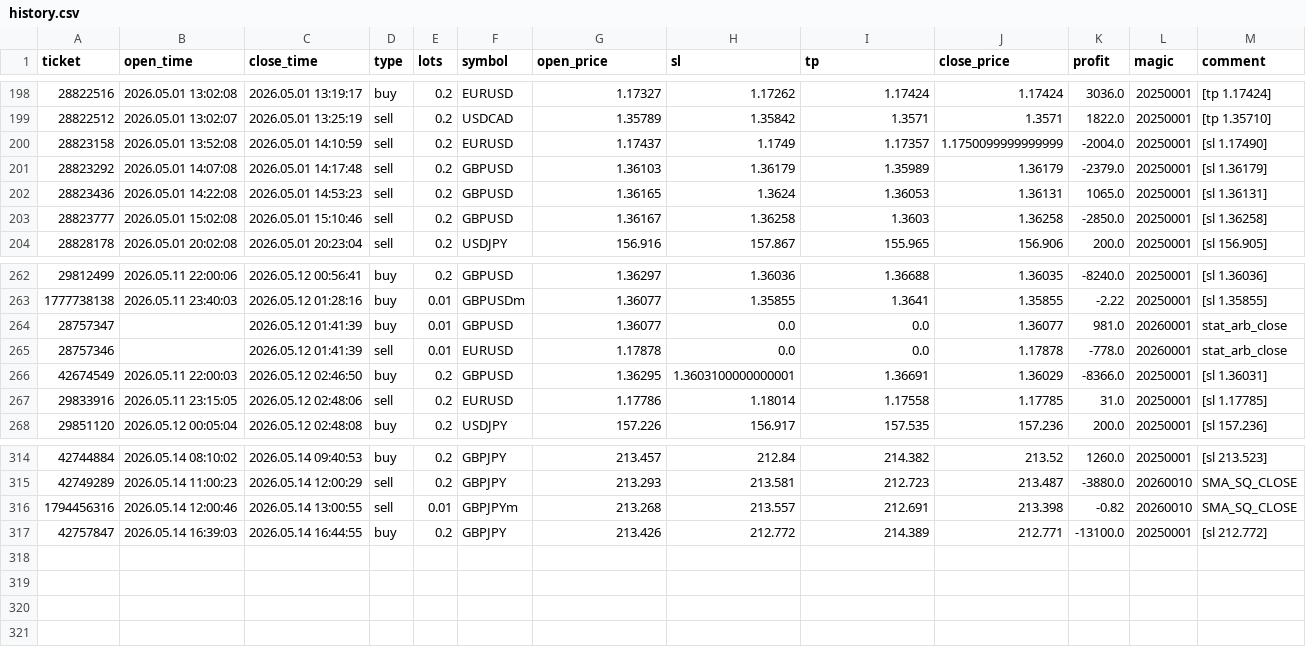
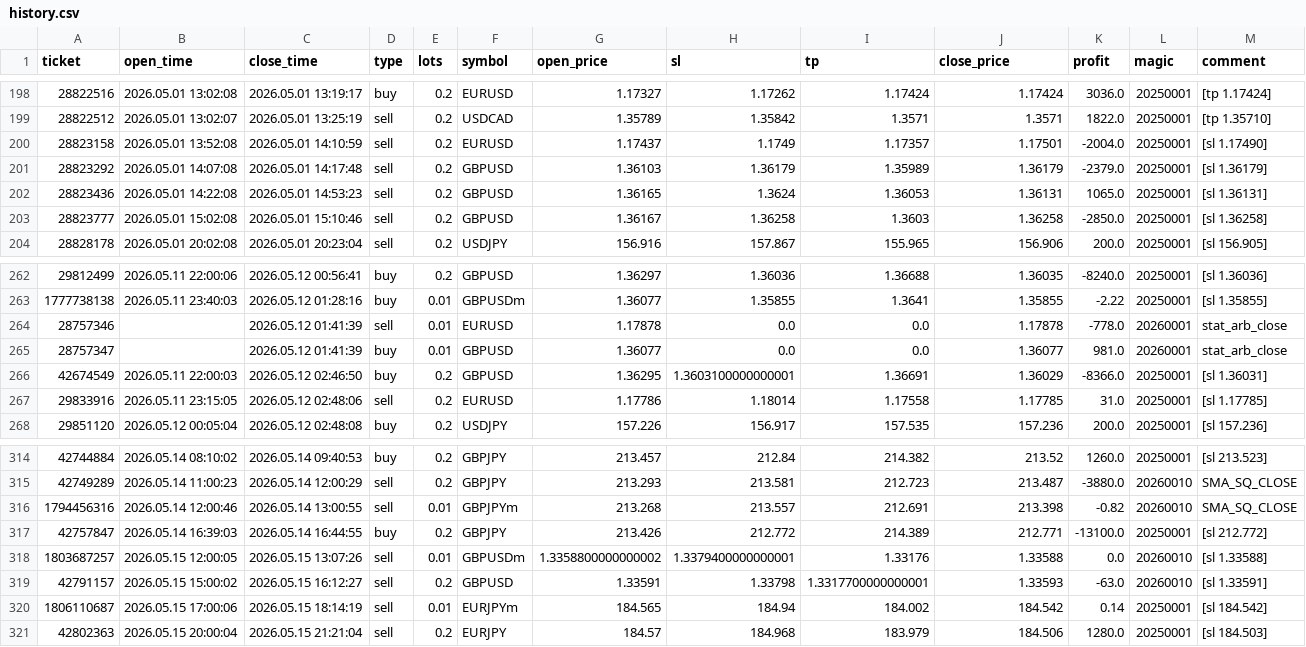
Before and after one commit to Iwa110/fx_bot, a CSV file: optimizer/history.csv, drawn as a sheet; only a part is shown, gaps mark what is left out.

Commit message:
data: sync history 2026-05-16 (+4 trades)

```diff
--- a/optimizer/history.csv
+++ b/optimizer/history.csv
@@ -199,3 +199,3 @@ ticket,open_time,close_time,type,lots,symbol,open_price,sl,tp,close_price,profit
 28822512,2026.05.01 13:02:07,2026.05.01 13:25:19,sell,0.2,USDCAD,1.35789,1.35842,1.3571,1.3571,1822.0,20250001,[tp 1.35710]
-28823158,2026.05.01 13:52:08,2026.05.01 14:10:59,sell,0.2,EURUSD,1.17437,1.1749,1.17357,1.1750099999999999,-2004.0,20250001,[sl 1.17490]
+28823158,2026.05.01 13:52:08,2026.05.01 14:10:59,sell,0.2,EURUSD,1.17437,1.1749,1.17357,1.17501,-2004.0,20250001,[sl 1.17490]
 28823292,2026.05.01 14:07:08,2026.05.01 14:17:48,sell,0.2,GBPUSD,1.36103,1.36179,1.35989,1.36179,-2379.0,20250001,[sl 1.36179]
@@ -263,4 +263,4 @@ ticket,open_time,close_time,type,lots,symbol,open_price,sl,tp,close_price,profit
 1777738138,2026.05.11 23:40:03,2026.05.12 01:28:16,buy,0.01,GBPUSDm,1.36077,1.35855,1.3641,1.35855,-2.22,20250001,[sl 1.35855]
+28757346,,2026.05.12 01:41:39,sell,0.01,EURUSD,1.17878,0.0,0.0,1.17878,-778.0,20260001,stat_arb_close
 28757347,,2026.05.12 01:41:39,buy,0.01,GBPUSD,1.36077,0.0,0.0,1.36077,981.0,20260001,stat_arb_close
-28757346,,2026.05.12 01:41:39,sell,0.01,EURUSD,1.17878,0.0,0.0,1.17878,-778.0,20260001,stat_arb_close
 42674549,2026.05.11 22:00:03,2026.05.12 02:46:50,buy,0.2,GBPUSD,1.36295,1.3603100000000001,1.36691,1.36029,-8366.0,20250001,[sl 1.36031]
@@ -317 +317,5 @@ ticket,open_time,close_time,type,lots,symbol,open_price,sl,tp,close_price,profit
 42757847,2026.05.14 16:39:03,2026.05.14 16:44:55,buy,0.2,GBPJPY,213.426,212.772,214.389,212.771,-13100.0,20250001,[sl 212.772]
+1803687257,2026.05.15 12:00:05,2026.05.15 13:07:26,sell,0.01,GBPUSDm,1.3358800000000002,1.3379400000000001,1.33176,1.33588,0.0,20260010,[sl 1.33588]
+42791157,2026.05.15 15:00:02,2026.05.15 16:12:27,sell,0.2,GBPUSD,1.33591,1.33798,1.3317700000000001,1.33593,-63.0,20260010,[sl 1.33591]
+1806110687,2026.05.15 17:00:06,2026.05.15 18:14:19,sell,0.01,EURJPYm,184.565,184.94,184.002,184.542,0.14,20250001,[sl 184.542]
+42802363,2026.05.15 20:00:04,2026.05.15 21:21:04,sell,0.2,EURJPY,184.57,184.968,183.979,184.506,1280.0,20250001,[sl 184.503]
```
